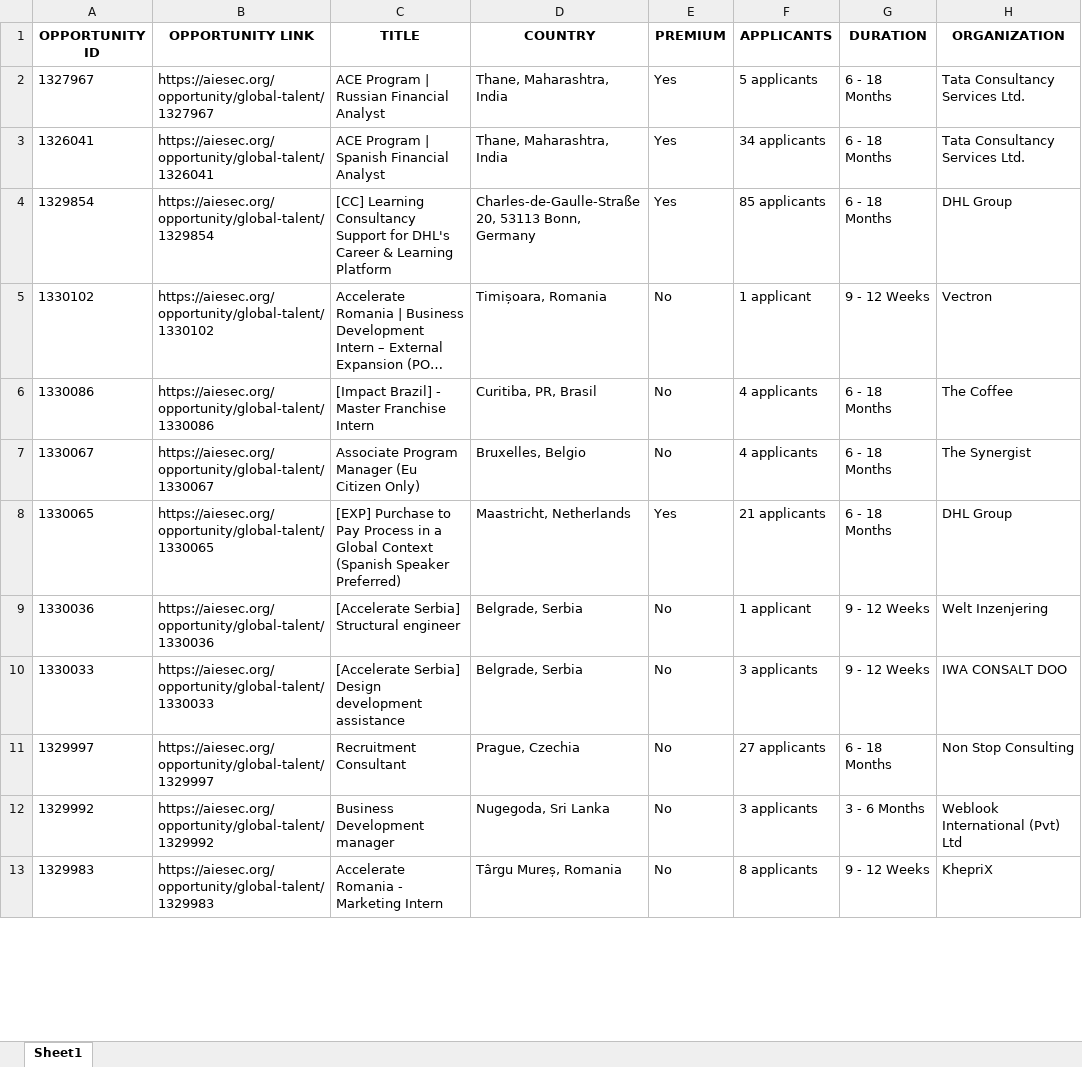
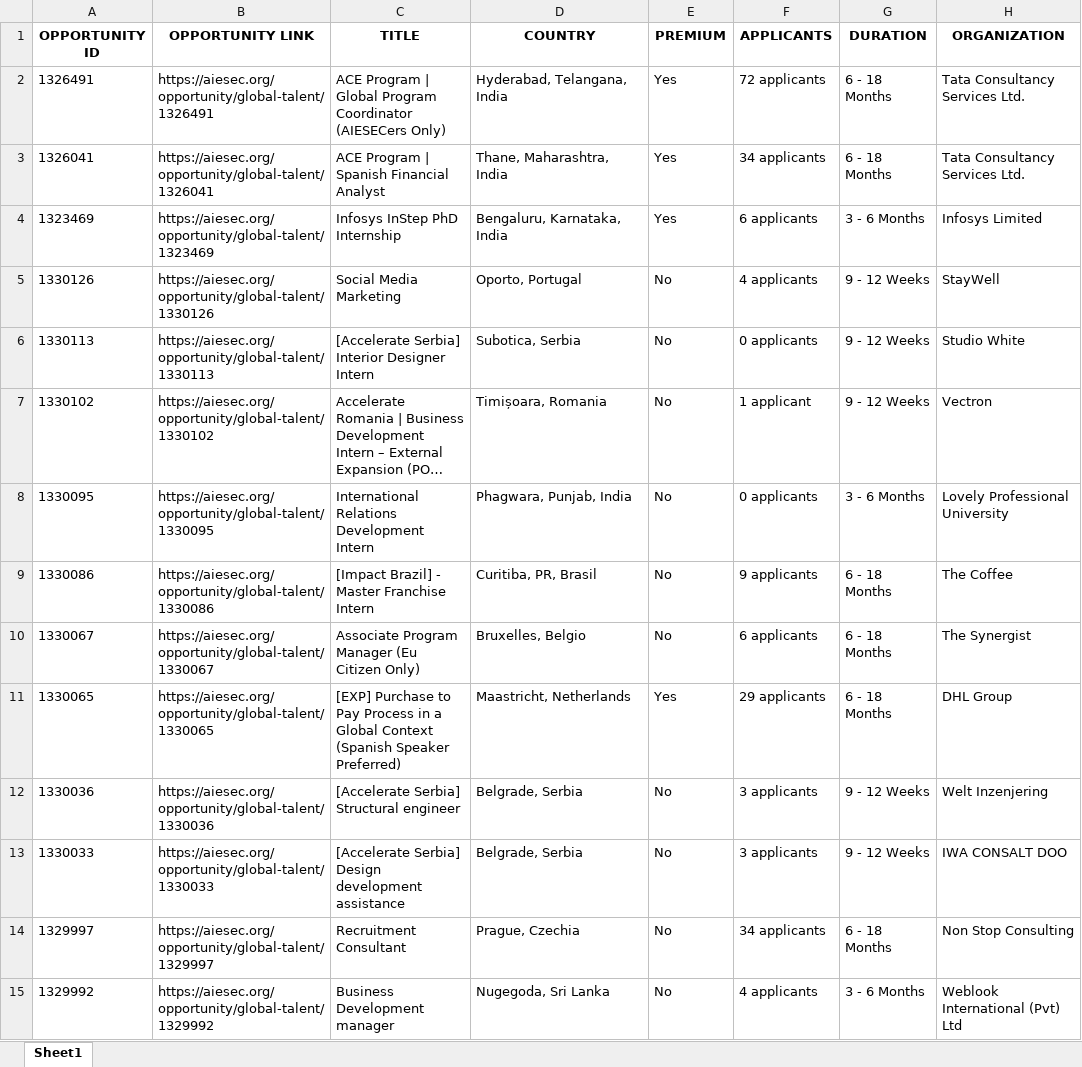
Before and after one commit to IbrahiimHassan/AIESEC_GUC, an Excel workbook: Today.xlsx, sheet Sheet1, drawn as a sheet; only a part is shown; long unchanged cells end in …; values as stored, in another font and other column widths than the file's, no borders; removed rows and columns are numbered as before the commit, all else as after; the diff covers the shown part only; the diff names each change by its address in the sheet, - before the commit and + after, or states it on an @@ line.

```diff
--- a/Today.xlsx (sheet Sheet1)
+++ b/Today.xlsx (sheet Sheet1)
-A2 (OPPORTUNITY ID): 1327967
+A2 (OPPORTUNITY ID): 1326491
-B2 (OPPORTUNITY LINK): https://aiesec.org/opportunity/global-talent/1327967
+B2 (OPPORTUNITY LINK): https://aiesec.org/opportunity/global-talent/1326491
-C2 (TITLE): …Program | Russian Financial Analyst
+C2 (TITLE): …Program | Global Program Coordinator (AIESECers Only)
-D2 (COUNTRY): Thane, Maharashtra, India
+D2 (COUNTRY): Hyderabad, Telangana, India
-F2 (APPLICANTS): 5 applicants
+F2 (APPLICANTS): 72 applicants
-row 4: 1329854 | https://aiesec.org/opportunity/global-talent/1329854 | [CC] Learning Consultancy Support for DHL's Career & Learning Platform | Charles-de-Gaulle-Straße 20, 53113 Bonn, Germany | Yes | 85 applicants | 6 - 18 Months | DHL Group
@@ row 289 moved to row 4: 1323469 @@
+row 5: 1330126 | https://aiesec.org/opportunity/global-talent/1330126 | Social Media Marketing | Oporto, Portugal | No | 4 applicants | 9 - 12 Weeks | StayWell
+row 6: 1330113 | https://aiesec.org/opportunity/global-talent/1330113 | [Accelerate Serbia] Interior Designer Intern | Subotica, Serbia | No | 0 applicants | 9 - 12 Weeks | Studio White
+row 8: 1330095 | https://aiesec.org/opportunity/global-talent/1330095 | International Relations Development Intern | Phagwara, Punjab, India | No | 0 applicants | 3 - 6 Months | Lovely Professional University
-F9 (APPLICANTS): 4 applicants
+F9 (APPLICANTS): 9 applicants
-F10 (APPLICANTS): 4 applicants
+F10 (APPLICANTS): 6 applicants
-F11 (APPLICANTS): 21 applicants
+F11 (APPLICANTS): 29 applicants
-F12 (APPLICANTS): 1 applicant
+F12 (APPLICANTS): 3 applicants
-F14 (APPLICANTS): 27 applicants
+F14 (APPLICANTS): 34 applicants
-F15 (APPLICANTS): 3 applicants
+F15 (APPLICANTS): 4 applicants
-row 13: 1329983 | https://aiesec.org/opportunity/global-talent/1329983 | Accelerate Romania - Marketing Intern | Târgu Mureș, Romania | No | 8 applicants | 9 - 12 Weeks | KhepriX
```
Also changed, not shown: 11 added rows, 14 removed rows and 86 edited cells elsewhere in this sheet, New.xlsx, 1 other file.
